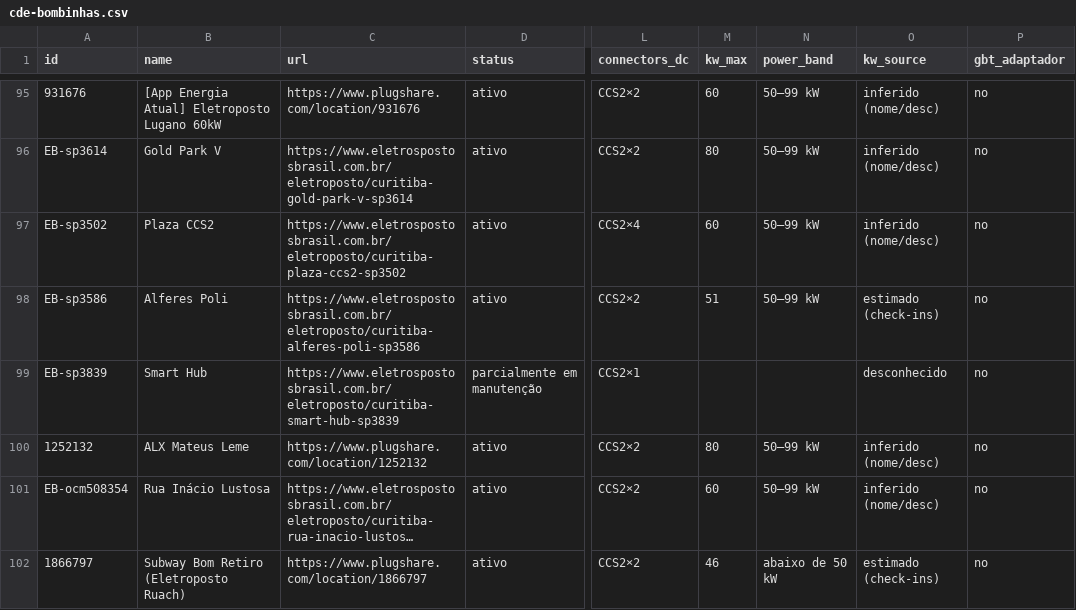
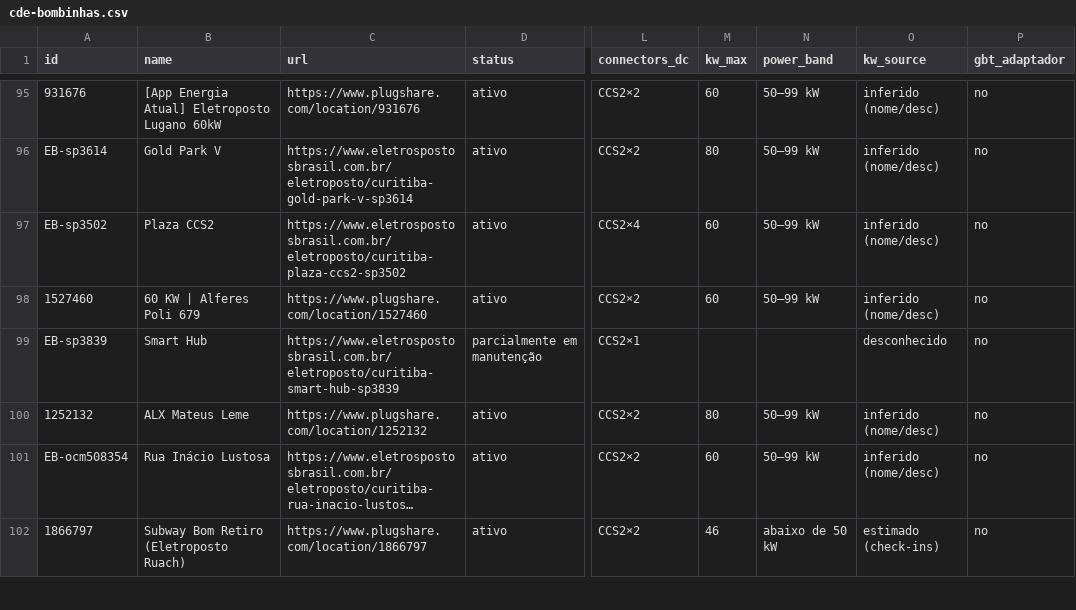
Before and after one commit to ParaguaianMax/paraguay-ev-market, a CSV file: viagens/cde-bombinhas.csv, drawn as a sheet; only a part is shown, gaps mark what is left out; long unchanged cells end in …; the diff covers the shown part only; the diff names each change by its address in the sheet, - before the commit and + after, or states it on an @@ line.

```diff
--- a/viagens/cde-bombinhas.csv
+++ b/viagens/cde-bombinhas.csv
-A98 (id): EB-sp3586
+A98 (id): 1527460
-B98 (name): Alferes Poli
+B98 (name): 60 KW | Alferes Poli 679
-C98 (url): https://www.eletrospostosbrasil.com.br/eletroposto/curitiba-alferes-poli-sp3586
+C98 (url): https://www.plugshare.com/location/1527460
-M98 (kw_max): 51
+M98 (kw_max): 60
-O98 (kw_source): estimado (check-ins)
+O98 (kw_source): inferido (nome/desc)
```
Also changed, not shown: 59 edited cells elsewhere in this file.
